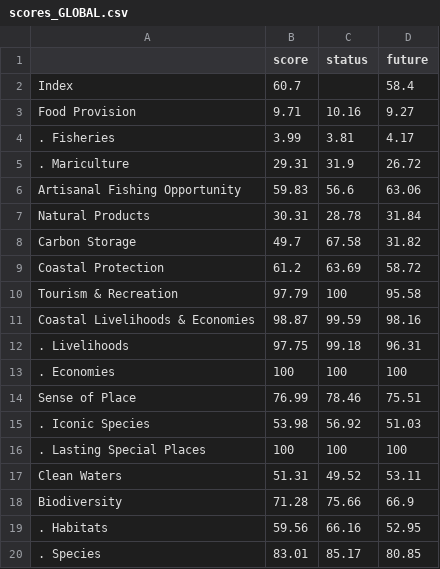
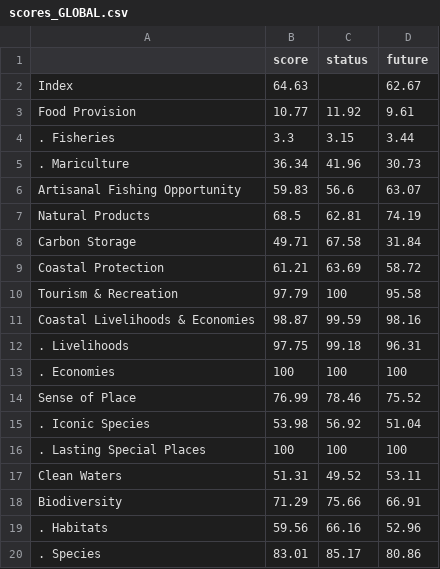
Before and after one commit to OHIColombia/col, a CSV file: subcountry2014/reports/tables/scores_GLOBAL.csv, drawn as a sheet.

Commit message:
calculated scores from commit pushing draft branch no travis

```diff
--- a/subcountry2014/reports/tables/scores_GLOBAL.csv
+++ b/subcountry2014/reports/tables/scores_GLOBAL.csv
@@ -1,10 +1,10 @@
 " ","score","status","future"
-"Index",60.7,,58.4
-"Food Provision",9.71,10.16,9.27
-". Fisheries",3.99,3.81,4.17
-". Mariculture",29.31,31.9,26.72
-"Artisanal Fishing Opportunity",59.83,56.6,63.06
-"Natural Products",30.31,28.78,31.84
-"Carbon Storage",49.7,67.58,31.82
-"Coastal Protection",61.2,63.69,58.72
+"Index",64.63,,62.67
+"Food Provision",10.77,11.92,9.61
+". Fisheries",3.3,3.15,3.44
+". Mariculture",36.34,41.96,30.73
+"Artisanal Fishing Opportunity",59.83,56.6,63.07
+"Natural Products",68.5,62.81,74.19
+"Carbon Storage",49.71,67.58,31.84
+"Coastal Protection",61.21,63.69,58.72
 "Tourism & Recreation",97.79,100,95.58
@@ -13,8 +13,8 @@
 ". Economies",100,100,100
-"Sense of Place",76.99,78.46,75.51
-". Iconic Species",53.98,56.92,51.03
+"Sense of Place",76.99,78.46,75.52
+". Iconic Species",53.98,56.92,51.04
 ". Lasting Special Places",100,100,100
 "Clean Waters",51.31,49.52,53.11
-"Biodiversity",71.28,75.66,66.9
-". Habitats",59.56,66.16,52.95
-". Species",83.01,85.17,80.85
+"Biodiversity",71.29,75.66,66.91
+". Habitats",59.56,66.16,52.96
+". Species",83.01,85.17,80.86
```
Also changed, not shown: 9 other files.
